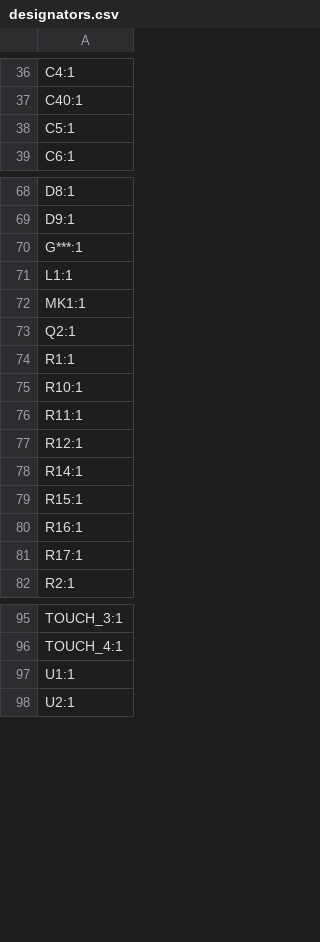
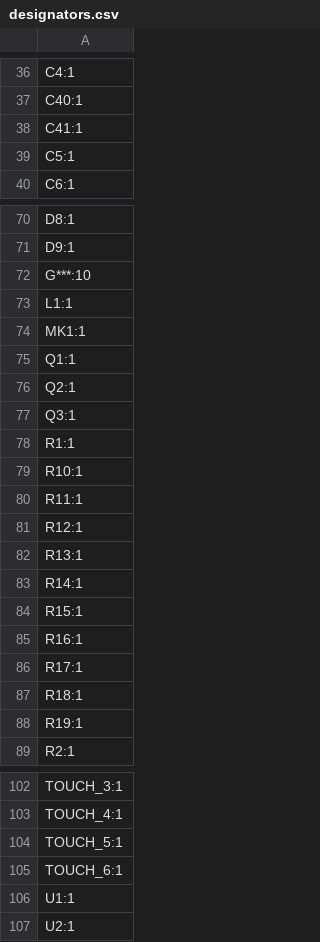
Before and after one commit to rowr111/blinky-badge-light, a CSV file: hardware/KiCad/blinky_badge_light/production/designators.csv, drawn as a sheet; only a part is shown, gaps mark what is left out; the diff covers the shown part only.

```diff
--- a/hardware/KiCad/blinky_badge_light/production/designators.csv
+++ b/hardware/KiCad/blinky_badge_light/production/designators.csv
@@ -37,2 +37,3 @@ C4:1
 C40:1
+C41:1
 C5:1
@@ -69,6 +71,8 @@ D8:1
 D9:1
-G***:1
+G***:10
 L1:1
 MK1:1
+Q1:1
 Q2:1
+Q3:1
 R1:1
@@ -77,2 +81,3 @@ R11:1
 R12:1
+R13:1
 R14:1
@@ -81,2 +86,4 @@ R16:1
 R17:1
+R18:1
+R19:1
 R2:1
@@ -96,2 +103,4 @@ TOUCH_3:1
 TOUCH_4:1
+TOUCH_5:1
+TOUCH_6:1
 U1:1
```
Also changed, not shown: 1 added row elsewhere in this file, hardware/KiCad/blinky_badge_light/production/bom.csv, hardware/KiCad/blinky_badge_light/production/positions.csv, 6 other files.
